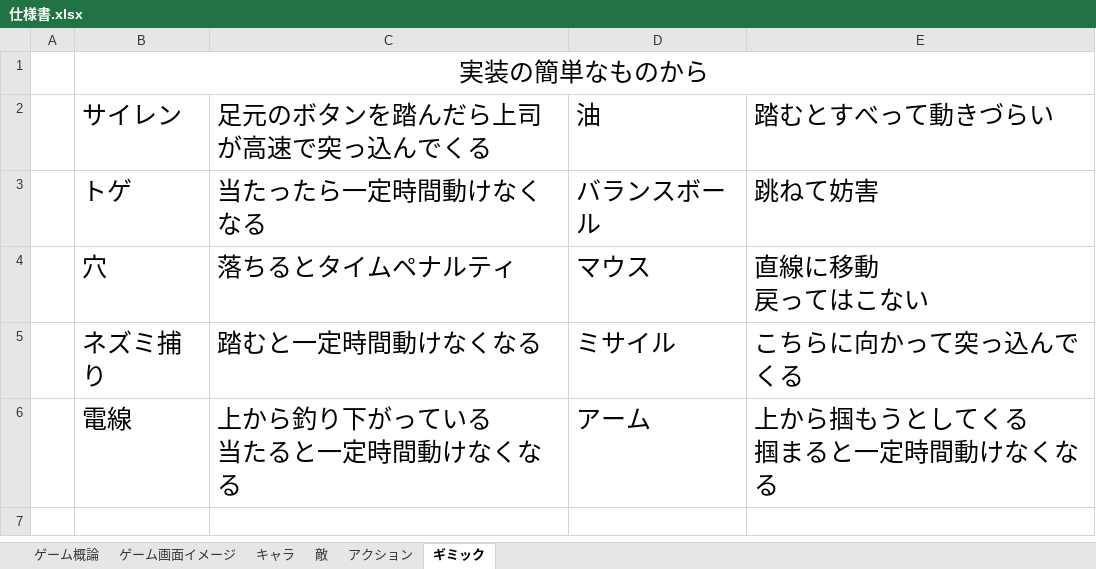
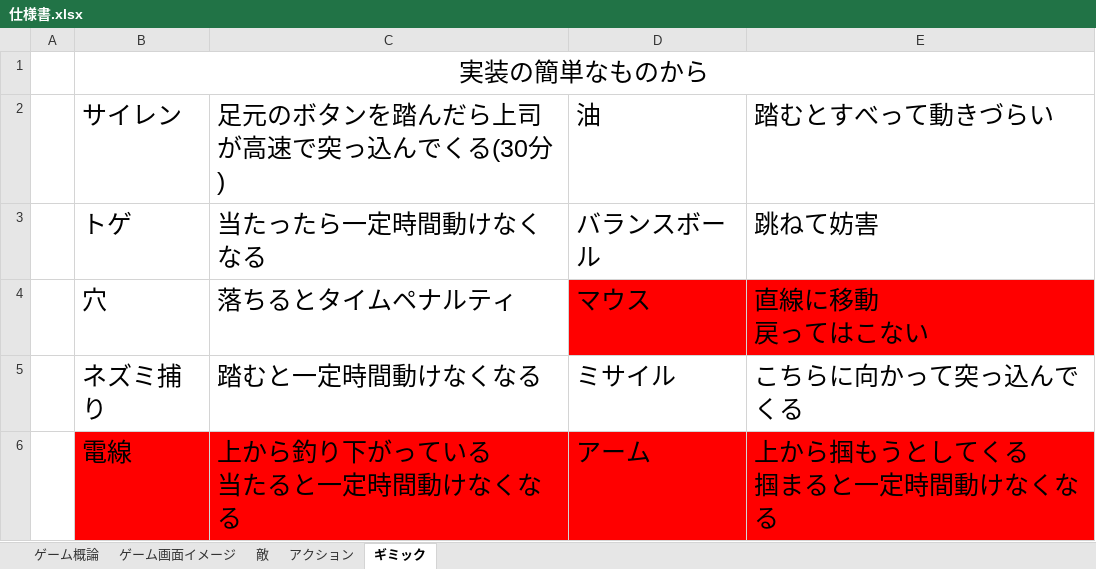
Before and after one commit to arcase6/GGJ2019-C, an Excel workbook: 仕様書.xlsx, sheet ギミック, drawn as a sheet; values as stored, in another font and other column widths than the file's, no borders; the diff names each change by its address in the sheet, - before the commit and + after, or states it on an @@ line.

```diff
--- a/仕様書.xlsx (sheet ギミック)
+++ b/仕様書.xlsx (sheet ギミック)
-sheet tab: キャラ
-C2: 足元のボタンを踏んだら上司が高速で突っ込んでくる
+C2: 足元のボタンを踏んだら上司が高速で突っ込んでくる(30分)
-D4:E4 fill: none
+D4:E4 fill: #FF0000
-B6:E6 fill: none
+B6:E6 fill: #FF0000
```
Also changed, not shown: sheet ゲーム概論, sheet 敵, charts or pictures.
